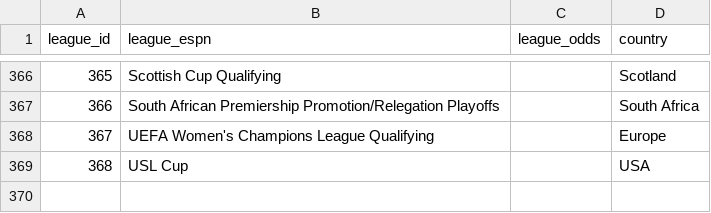
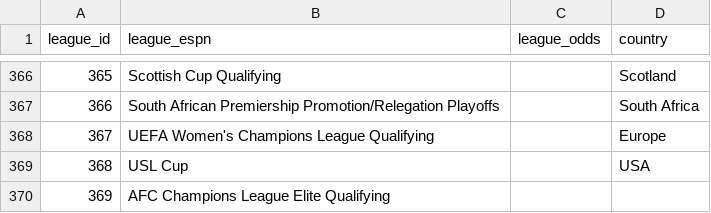
Before and after one commit to ignaciomedinar/goal-genius-dbt, a CSV file: goal_genius_db/seeds/leagues.csv, drawn as a sheet; only a part is shown, gaps mark what is left out.

```diff
--- a/goal_genius_db/seeds/leagues.csv
+++ b/goal_genius_db/seeds/leagues.csv
@@ -369 +369,2 @@
 368,USL Cup,,USA
+369,AFC Champions League Elite Qualifying,,
```
